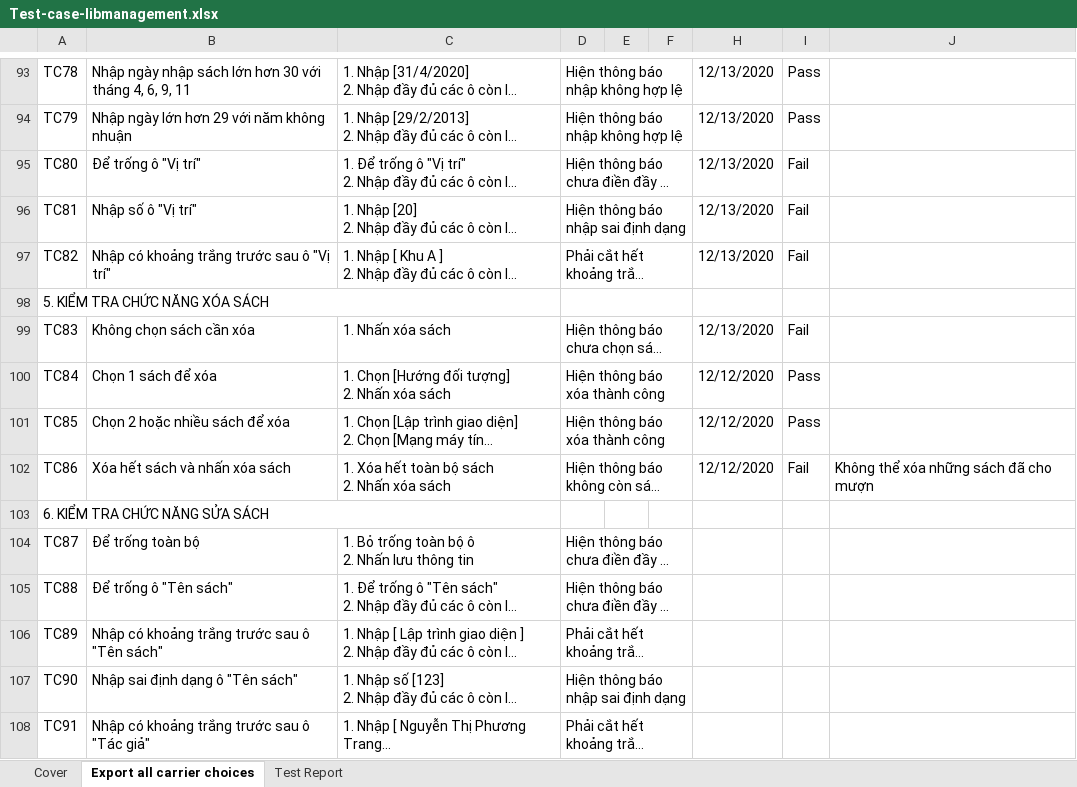
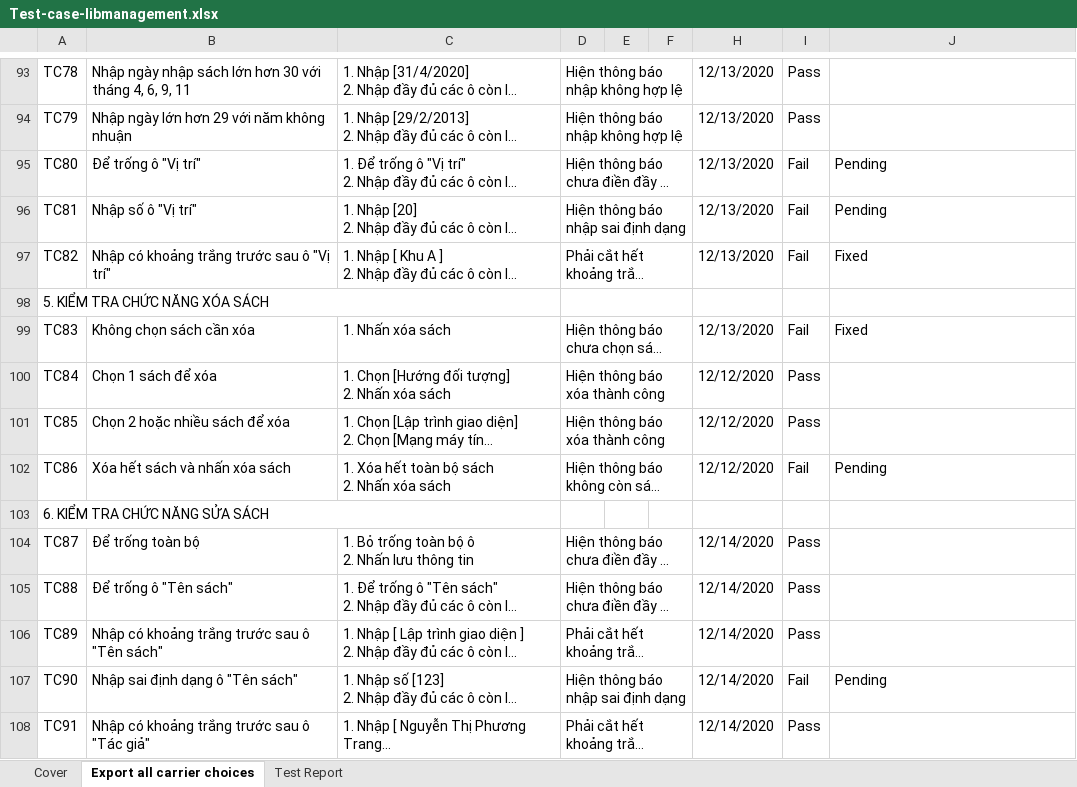
Before and after one commit to PhamminhCS82/libmanagement, an Excel workbook: Test-case-libmanagement.xlsx, sheet Export all carrier choices, drawn as a sheet; only a part is shown, gaps mark what is left out; long unchanged cells end in …; values as stored, in another font and other column widths than the file's, no cell formats; the diff covers the shown part only; the diff names each change by its address in the sheet, - before the commit and + after, or states it on an @@ line.

```diff
--- a/Test-case-libmanagement.xlsx (sheet Export all carrier choices)
+++ b/Test-case-libmanagement.xlsx (sheet Export all carrier choices)
-J95:J96: (empty)
+J95:J96: Pending
-J97: (empty)
+J97: Fixed
-J99: (empty)
+J99: Fixed
-J102: Không thể xóa những sách đã cho mượn
+J102: Pending
-H104:H108: (empty)
+H104:H108: 12/14/2020
-I104:I106: (empty)
+I104:I106: Pass
-I107: (empty)
+I107: Fail
-J107: (empty)
+J107: Pending
-I108: (empty)
+I108: Pass
```
Also changed, not shown: 128 edited cells elsewhere in this sheet, sheet Test Report, cell formats, 7 other files.
